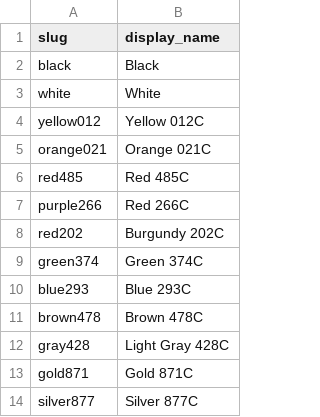
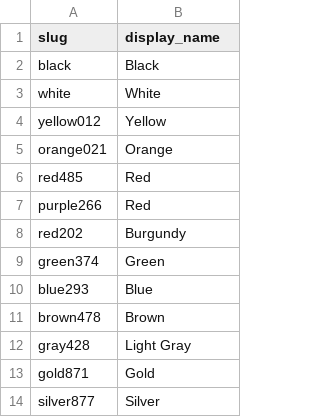
Before and after one commit to PromoExchange/batman, a CSV file: db/product_data/logomark_pms_map.csv, drawn as a sheet.

```diff
--- a/db/product_data/logomark_pms_map.csv
+++ b/db/product_data/logomark_pms_map.csv
@@ -3,12 +3,12 @@ black,"Black"
 white,"White"
-yellow012,"Yellow 012C"
-orange021,"Orange 021C"
-red485,"Red 485C"
-purple266,"Red 266C"
-red202,"Burgundy 202C"
-green374,"Green 374C"
-blue293,"Blue 293C"
-brown478,"Brown 478C"
-gray428,"Light Gray 428C"
-gold871,"Gold 871C"
-silver877,"Silver 877C"
+yellow012,"Yellow"
+orange021,"Orange"
+red485,"Red"
+purple266,"Red"
+red202,"Burgundy"
+green374,"Green"
+blue293,"Blue"
+brown478,"Brown"
+gray428,"Light Gray"
+gold871,"Gold"
+silver877,"Silver"
```
Also changed, not shown: db/product_data/crown_pms_map.csv, db/product_data/fields_pms_map.csv, 7 other files.
